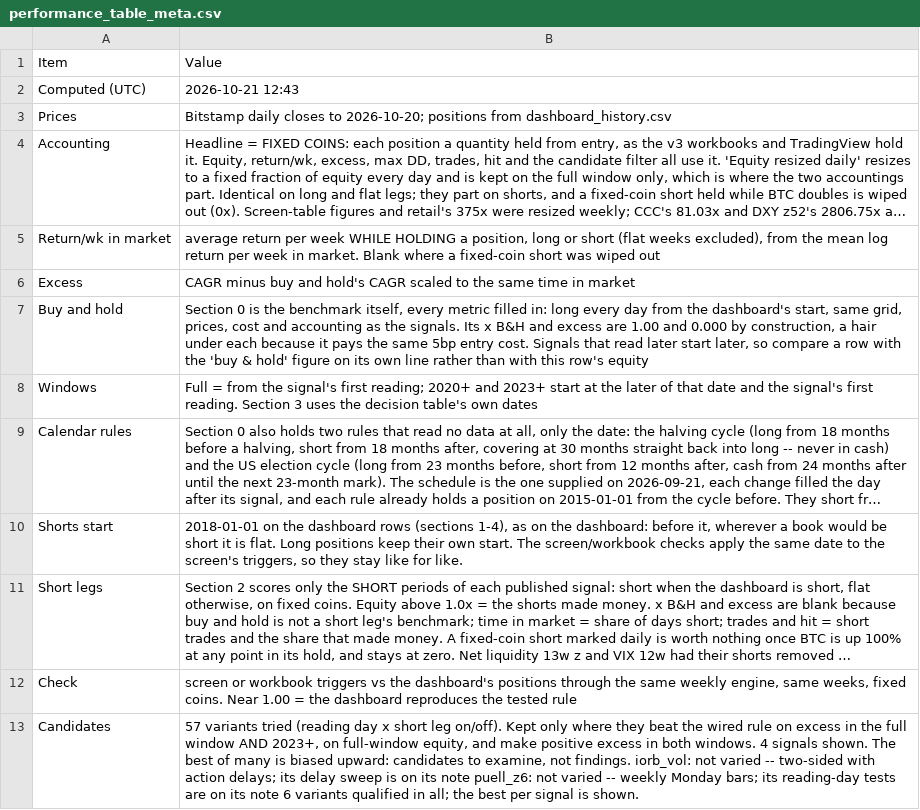
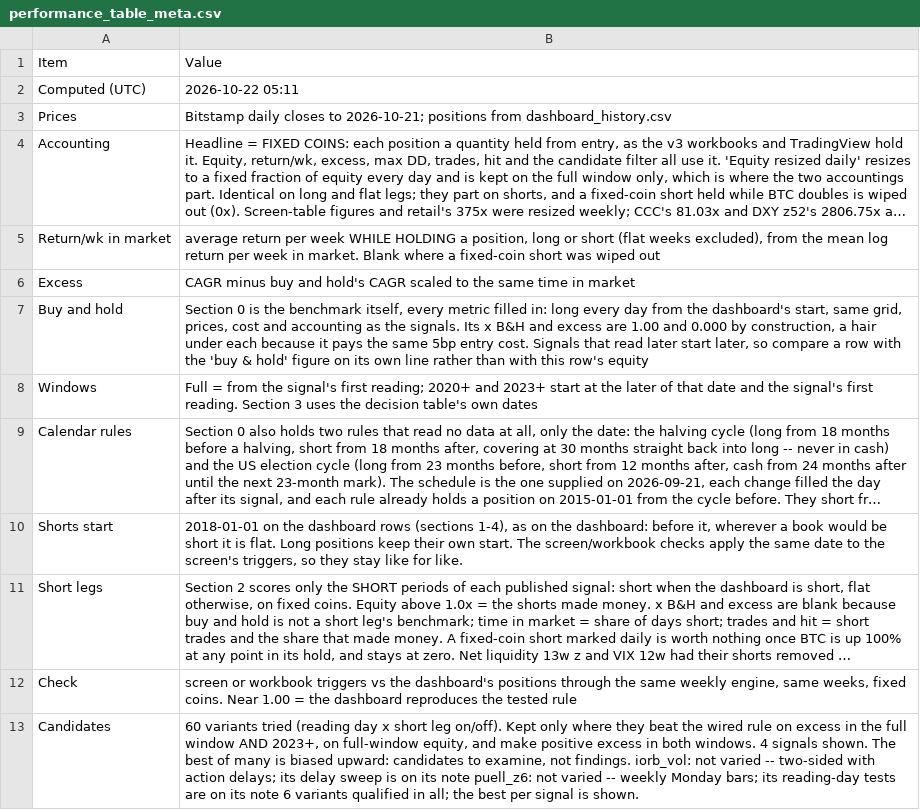
Before and after one commit to 3Jack1/btc-credit-dashboard, a CSV file: performance_table_meta.csv, drawn as a sheet; long unchanged cells end in …; the diff names each change by its address in the sheet, - before the commit and + after, or states it on an @@ line.

```diff
--- a/performance_table_meta.csv
+++ b/performance_table_meta.csv
-B2: 2026-10-21 12:43
+B2: 2026-10-22 05:11
-B3: …closes to 2026-10-20; positions from…
+B3: …closes to 2026-10-21; positions from…
-B13: 57 variants tried…
+B13: 60 variants tried…
```
Also changed, not shown: performance_table.csv.
